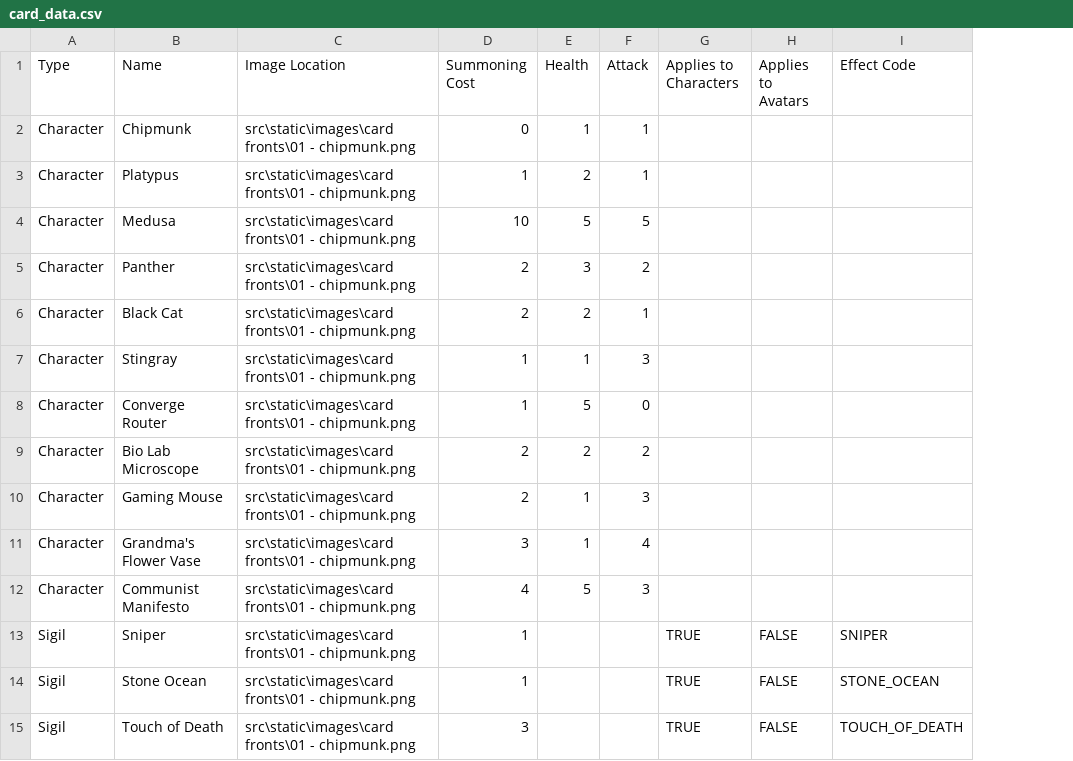
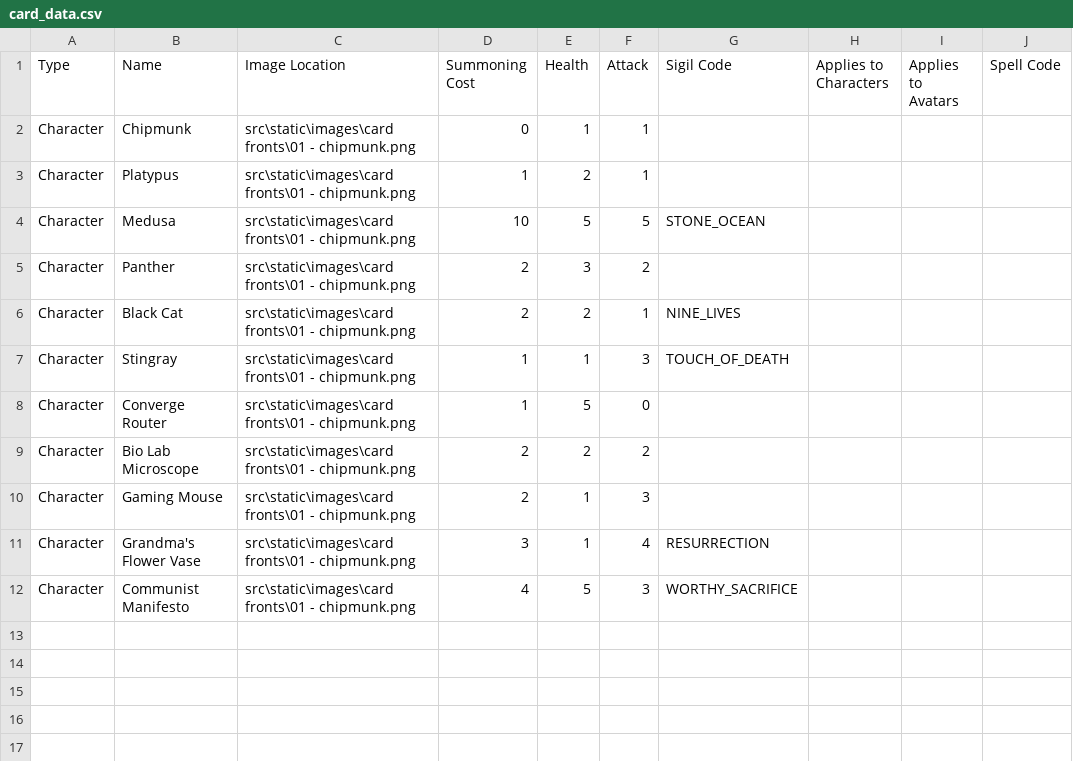
Before and after one commit to galacticus-underscore/Inscription-Lite, a CSV file: bin/static/data/card_data.csv, drawn as a sheet; removed rows and columns are numbered as before the commit, all else as after; the diff names each change by its address in the sheet, - before the commit and + after, or states it on an @@ line.

Commit message:
Modify card data processor to allow sigils - Characters can now be declared with sigils attached to them

```diff
--- a/bin/static/data/card_data.csv
+++ b/bin/static/data/card_data.csv
+column G (Sigil Code), rows 4-12: STONE_OCEAN |  | NINE_LIVES | TOUCH_OF_DEATH |  |  |  | RESURRECTION | WORTHY_SACRIFICE
-column I (Effect Code), empty
+column J (Spell Code), empty
-row 13: Sigil | Sniper | src\static\images\card fronts\01 - chipmunk.png | 1 |  |  | TRUE | FALSE | SNIPER
-row 14: Sigil | Stone Ocean | src\static\images\card fronts\01 - chipmunk.png | 1 |  |  | TRUE | FALSE | STONE_OCEAN
-row 15: Sigil | Touch of Death | src\static\images\card fronts\01 - chipmunk.png | 3 |  |  | TRUE | FALSE | TOUCH_OF_DEATH
```
Also changed, not shown: src/static/data/card_data.csv, 2 other files.
